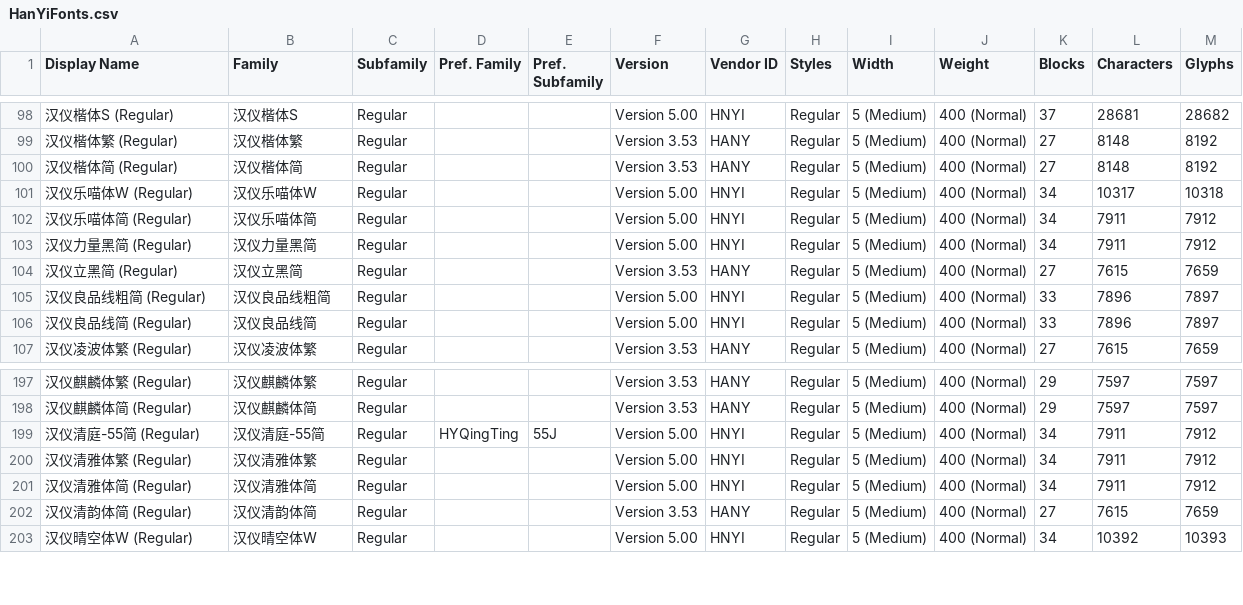
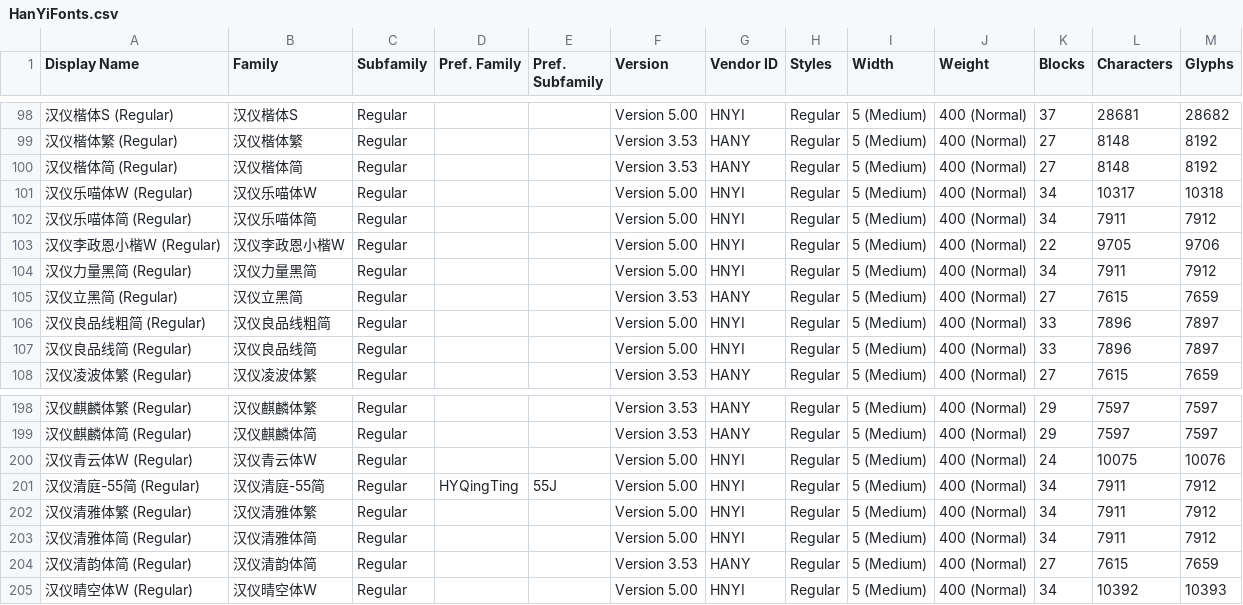
Before and after one commit to font-development/HanYiFonts, a CSV file: HanYiFonts.csv, drawn as a sheet; only a part is shown, gaps mark what is left out; the diff names each change by its address in the sheet, - before the commit and + after, or states it on an @@ line.

Commit message:
字体上架:汉仪李政恩小楷W、汉仪青云体W

```diff
--- a/HanYiFonts.csv
+++ b/HanYiFonts.csv
+row 103: 汉仪李政恩小楷W (Regular) | 汉仪李政恩小楷W | Regular |  |  | Version 5.00 | HNYI | Regular | 5 (Medium) | 400 (Normal) | 22 | 9705 | 9706
+row 200: 汉仪青云体W (Regular) | 汉仪青云体W | Regular |  |  | Version 5.00 | HNYI | Regular | 5 (Medium) | 400 (Normal) | 24 | 10075 | 10076
```
Also changed, not shown: 2 other files.
